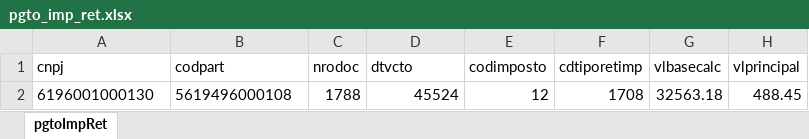
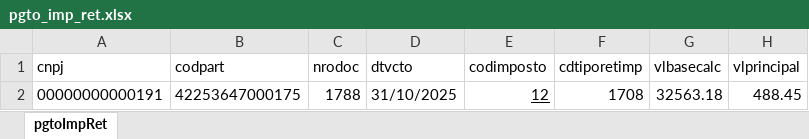
Before and after one commit to inovarebr/doc-netsuite, an Excel workbook: upload/pgto_imp_ret.xlsx, sheet pgtoImpRet, drawn as a sheet; only a part is shown; values as stored, in another font and other column widths than the file's, no borders; the diff names each change by its address in the sheet, - before the commit and + after, or states it on an @@ line.

Commit message:
ajuste em formatação de data

```diff
--- a/upload/pgto_imp_ret.xlsx (sheet pgtoImpRet)
+++ b/upload/pgto_imp_ret.xlsx (sheet pgtoImpRet)
-A2 (cnpj): 6196001000130
+A2 (cnpj): 00000000000191
-B2 (codpart): 5619496000108
+B2 (codpart): 42253647000175
-D2 (dtvcto): 45524
+D2 (dtvcto): 31/10/2025
-E2 underline: off
+E2 underline: on
```
